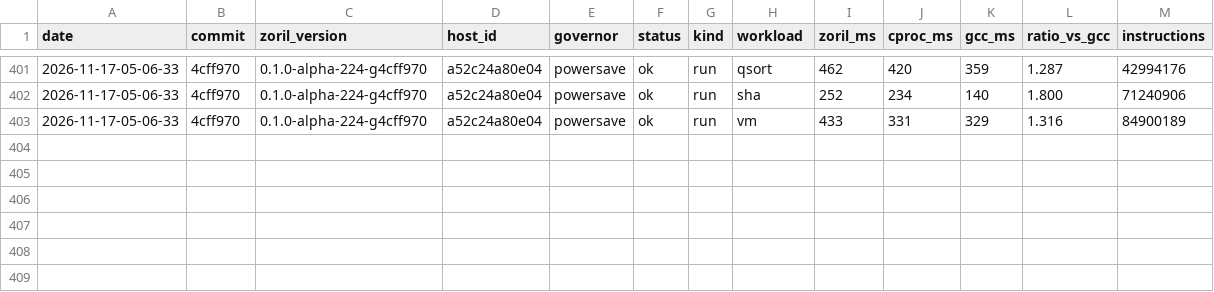
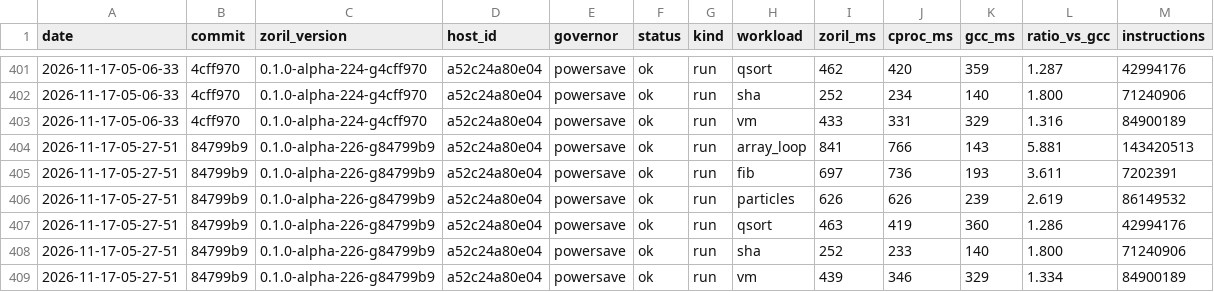
Before and after one commit to engenforge/zoril, a TSV file: runtime_history.tsv, drawn as a sheet; only a part is shown, gaps mark what is left out; the diff names each change by its address in the sheet, - before the commit and + after, or states it on an @@ line.

```diff
--- a/runtime_history.tsv
+++ b/runtime_history.tsv
+row 404: 2026-11-17-05-27-51 | 84799b9 | 0.1.0-alpha-226-g84799b9 | a52c24a80e04 | powersave | ok | run | array_loop | 841 | 766 | 143 | 5.881 | 143420513
+row 405: 2026-11-17-05-27-51 | 84799b9 | 0.1.0-alpha-226-g84799b9 | a52c24a80e04 | powersave | ok | run | fib | 697 | 736 | 193 | 3.611 | 7202391
+row 406: 2026-11-17-05-27-51 | 84799b9 | 0.1.0-alpha-226-g84799b9 | a52c24a80e04 | powersave | ok | run | particles | 626 | 626 | 239 | 2.619 | 86149532
+row 407: 2026-11-17-05-27-51 | 84799b9 | 0.1.0-alpha-226-g84799b9 | a52c24a80e04 | powersave | ok | run | qsort | 463 | 419 | 360 | 1.286 | 42994176
+row 408: 2026-11-17-05-27-51 | 84799b9 | 0.1.0-alpha-226-g84799b9 | a52c24a80e04 | powersave | ok | run | sha | 252 | 233 | 140 | 1.800 | 71240906
+row 409: 2026-11-17-05-27-51 | 84799b9 | 0.1.0-alpha-226-g84799b9 | a52c24a80e04 | powersave | ok | run | vm | 439 | 346 | 329 | 1.334 | 84900189
```
